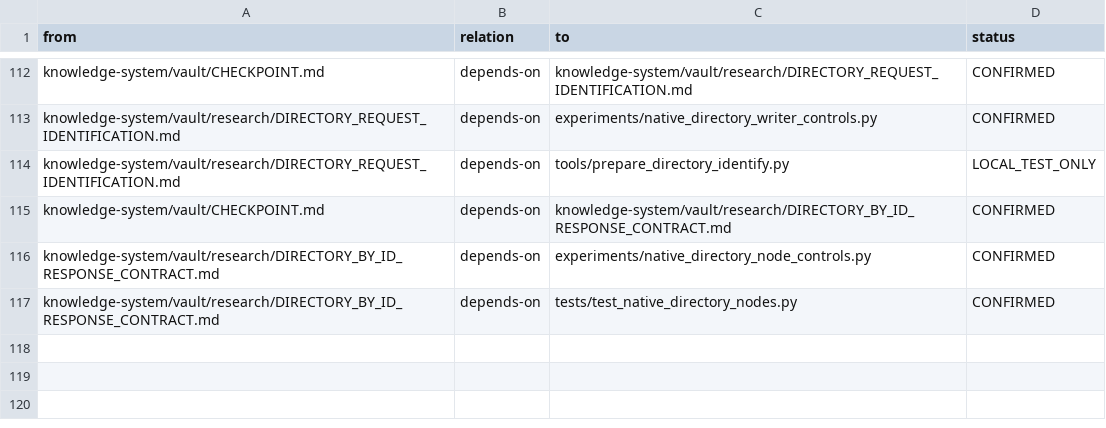
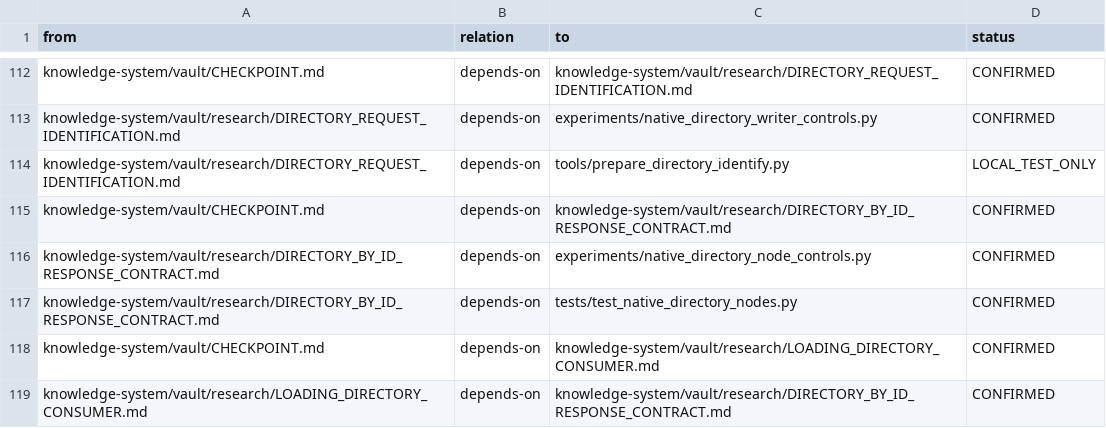
Before and after one commit to despairarc000/temp, a TSV file: cf2018/knowledge-system/graphify/edges.tsv, drawn as a sheet; only a part is shown, gaps mark what is left out; the diff names each change by its address in the sheet, - before the commit and + after, or states it on an @@ line.

Commit message:
research(cf2018): trace loading configuration consumer and preserve full diary page013

```diff
--- a/cf2018/knowledge-system/graphify/edges.tsv
+++ b/cf2018/knowledge-system/graphify/edges.tsv
+row 118: knowledge-system/vault/CHECKPOINT.md | depends-on | knowledge-system/vault/research/LOADING_DIRECTORY_CONSUMER.md | CONFIRMED
+row 119: knowledge-system/vault/research/LOADING_DIRECTORY_CONSUMER.md | depends-on | knowledge-system/vault/research/DIRECTORY_BY_ID_RESPONSE_CONTRACT.md | CONFIRMED
```
Also changed, not shown: 9 other files.
